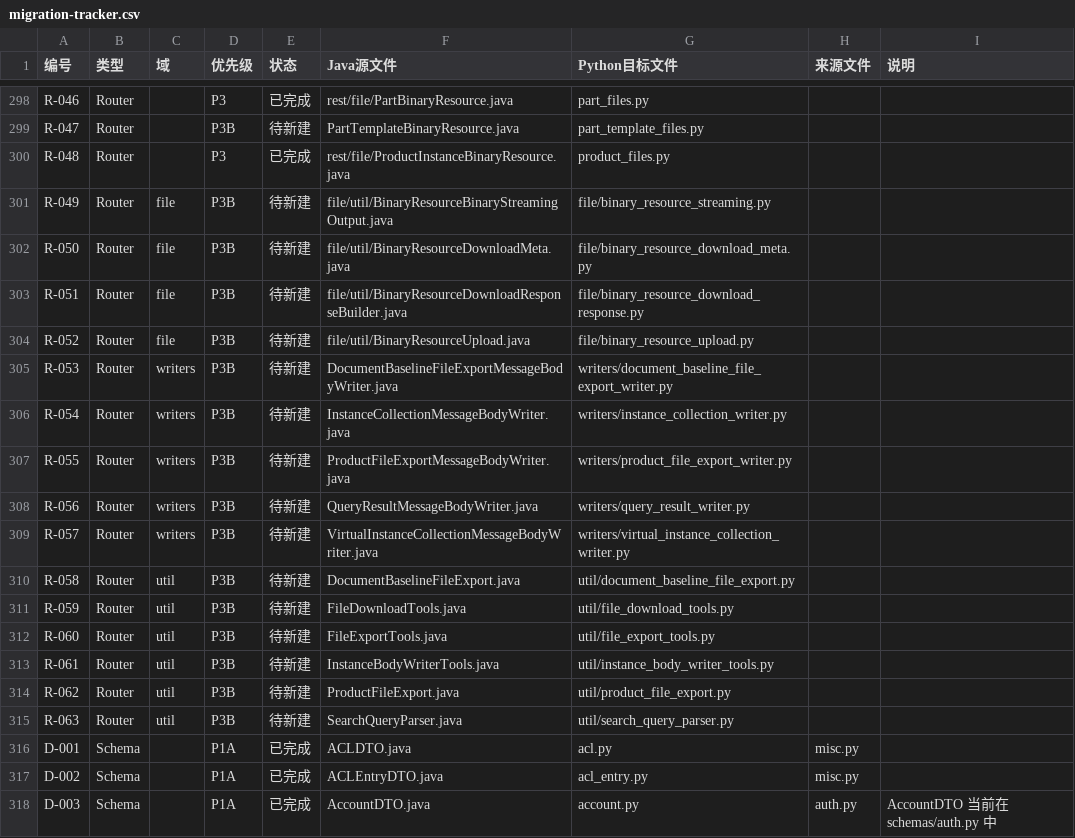
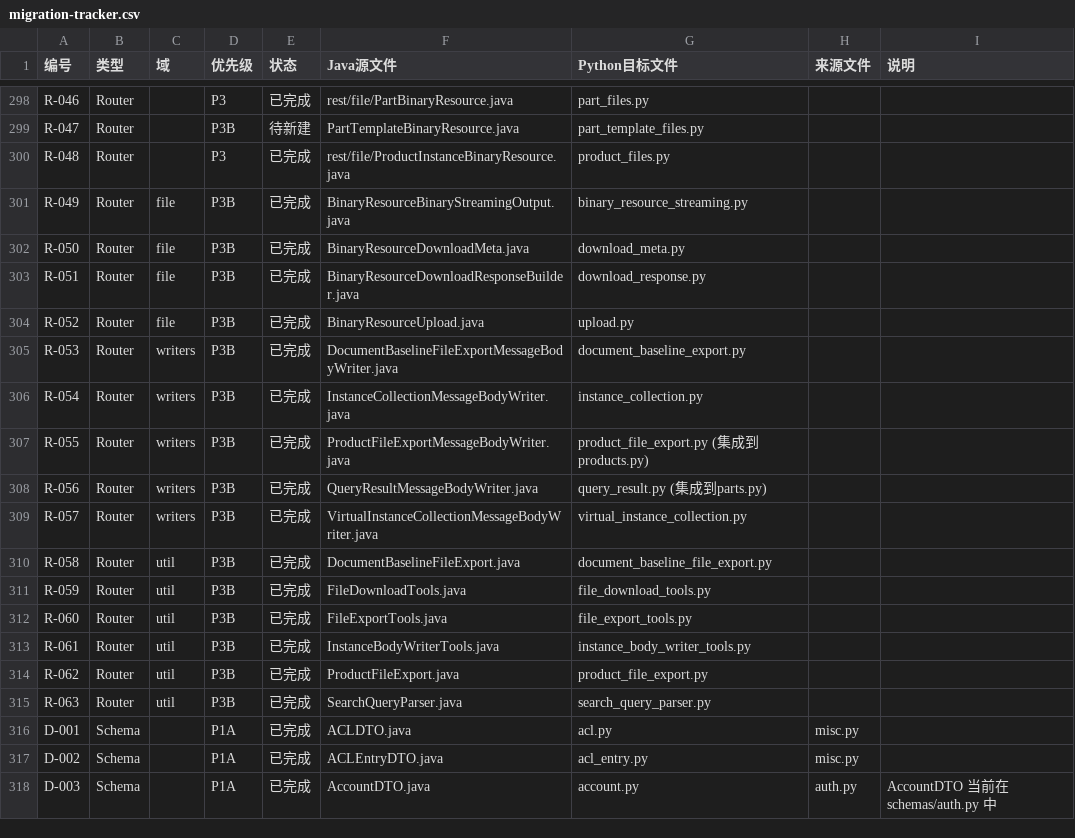
Before and after one commit to RayDutchman/CATIA-Copilot-PLM, a CSV file: docs/migration-tracker.csv, drawn as a sheet; only a part is shown, gaps mark what is left out.

Commit message:
feat(export): P3B-B 15个文件迁移 (R-049~R-063)
file/util 工具层 (4文件):
- R-049: binary_resource_streaming.py — Range 解析 + 流式切片
- R-050: download_meta.py — MIME 类型/ETag/Content-Disposition 统一定义
- R-051: download_response.py — 构建含 Range 支持的下载 Response
- R-052: upload.py — multipart → vault 保存

file_export 工具层 (6文件):
- R-058: document_baseline_file_export.py — 基线导出上下文 DTO
- R-062: product_file_export.py — 产品导出上下文 DTO
- R-059: file_download_tools.py — re-export from download_meta
- R-060: file_export_tools.py — add_to_zip + ZipStream 上下文
- R-061: instance_body_writer_tools.py — Matrix4 + 欧拉角矩阵组合 +
        递归装配树遍历 + JSON generator 流式输出
- R-063: search_query_parser.py — REST 参数 → Part/Document 查询 dict

导出端点层 (5文件):
- R-053: document_baseline_export.py — 基线文档 ZIP 导出 StreamingResponse
- R-054: instance_collection.py — 产品实例 JSON StreamingResponse
- R-055: product_file_export.py — 产品 CAD ZIP (集成到 products.py)
- R-056: query_result.py — 查询 JSON/CSV 导出 (集成到 parts.py)
- R-057: virtual_instance_collection.py — 虚拟实例 JSON StreamingResponse

Stub 升级: products.py export-files, parts.py query-export,
product_baselines.py baseline_export_files → 真实实现

176 passed, 1 skipped

```diff
--- a/docs/migration-tracker.csv
+++ b/docs/migration-tracker.csv
@@ -300,17 +300,17 @@ R-047,Router,,P3B,待新建,PartTemplateBinaryResource.java,part_template_files.
 R-048,Router,,P3,已完成,rest/file/ProductInstanceBinaryResource.java,product_files.py,,
-R-049,Router,file,P3B,待新建,file/util/BinaryResourceBinaryStreamingOutput.java,file/binary_resource_streaming.py,,
-R-050,Router,file,P3B,待新建,file/util/BinaryResourceDownloadMeta.java,file/binary_resource_download_meta.py,,
-R-051,Router,file,P3B,待新建,file/util/BinaryResourceDownloadResponseBuilder.java,file/binary_resource_download_response.py,,
-R-052,Router,file,P3B,待新建,file/util/BinaryResourceUpload.java,file/binary_resource_upload.py,,
-R-053,Router,writers,P3B,待新建,DocumentBaselineFileExportMessageBodyWriter.java,writers/document_baseline_file_export_writer.py,,
-R-054,Router,writers,P3B,待新建,InstanceCollectionMessageBodyWriter.java,writers/instance_collection_writer.py,,
-R-055,Router,writers,P3B,待新建,ProductFileExportMessageBodyWriter.java,writers/product_file_export_writer.py,,
-R-056,Router,writers,P3B,待新建,QueryResultMessageBodyWriter.java,writers/query_result_writer.py,,
-R-057,Router,writers,P3B,待新建,VirtualInstanceCollectionMessageBodyWriter.java,writers/virtual_instance_collection_writer.py,,
-R-058,Router,util,P3B,待新建,DocumentBaselineFileExport.java,util/document_baseline_file_export.py,,
-R-059,Router,util,P3B,待新建,FileDownloadTools.java,util/file_download_tools.py,,
-R-060,Router,util,P3B,待新建,FileExportTools.java,util/file_export_tools.py,,
-R-061,Router,util,P3B,待新建,InstanceBodyWriterTools.java,util/instance_body_writer_tools.py,,
-R-062,Router,util,P3B,待新建,ProductFileExport.java,util/product_file_export.py,,
-R-063,Router,util,P3B,待新建,SearchQueryParser.java,util/search_query_parser.py,,
+R-049,Router,file,P3B,已完成,BinaryResourceBinaryStreamingOutput.java,binary_resource_streaming.py,,
+R-050,Router,file,P3B,已完成,BinaryResourceDownloadMeta.java,download_meta.py,,
+R-051,Router,file,P3B,已完成,BinaryResourceDownloadResponseBuilder.java,download_response.py,,
+R-052,Router,file,P3B,已完成,BinaryResourceUpload.java,upload.py,,
+R-053,Router,writers,P3B,已完成,DocumentBaselineFileExportMessageBodyWriter.java,document_baseline_export.py,,
+R-054,Router,writers,P3B,已完成,InstanceCollectionMessageBodyWriter.java,instance_collection.py,,
+R-055,Router,writers,P3B,已完成,ProductFileExportMessageBodyWriter.java,product_file_export.py (集成到products.py),,
+R-056,Router,writers,P3B,已完成,QueryResultMessageBodyWriter.java,query_result.py (集成到parts.py),,
+R-057,Router,writers,P3B,已完成,VirtualInstanceCollectionMessageBodyWriter.java,virtual_instance_collection.py,,
+R-058,Router,util,P3B,已完成,DocumentBaselineFileExport.java,document_baseline_file_export.py,,
+R-059,Router,util,P3B,已完成,FileDownloadTools.java,file_download_tools.py,,
+R-060,Router,util,P3B,已完成,FileExportTools.java,file_export_tools.py,,
+R-061,Router,util,P3B,已完成,InstanceBodyWriterTools.java,instance_body_writer_tools.py,,
+R-062,Router,util,P3B,已完成,ProductFileExport.java,product_file_export.py,,
+R-063,Router,util,P3B,已完成,SearchQueryParser.java,search_query_parser.py,,
 D-001,Schema,,P1A,已完成,ACLDTO.java,acl.py,misc.py,
```
Also changed, not shown: 24 other files.
